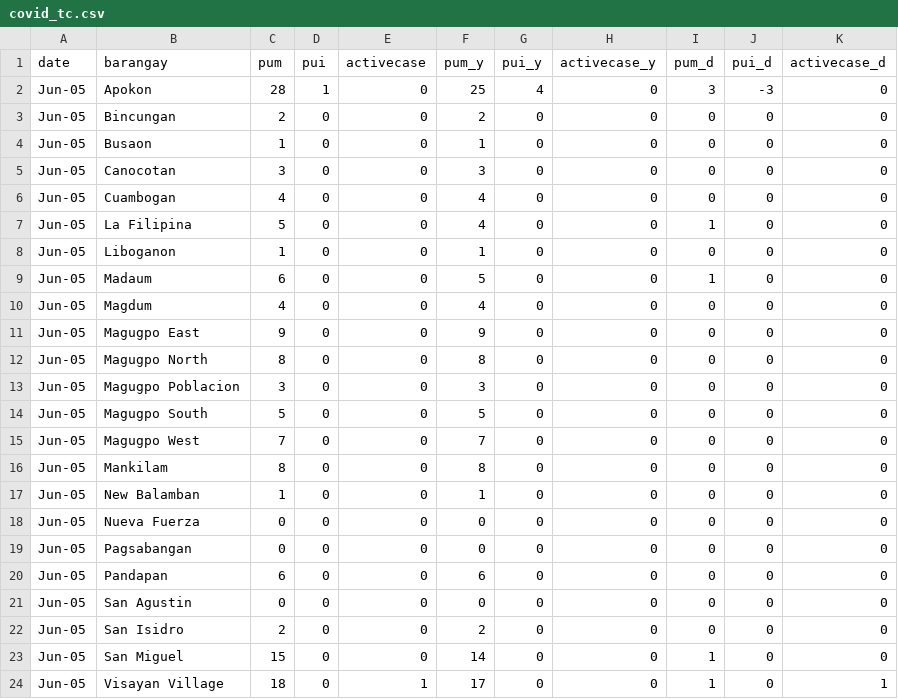
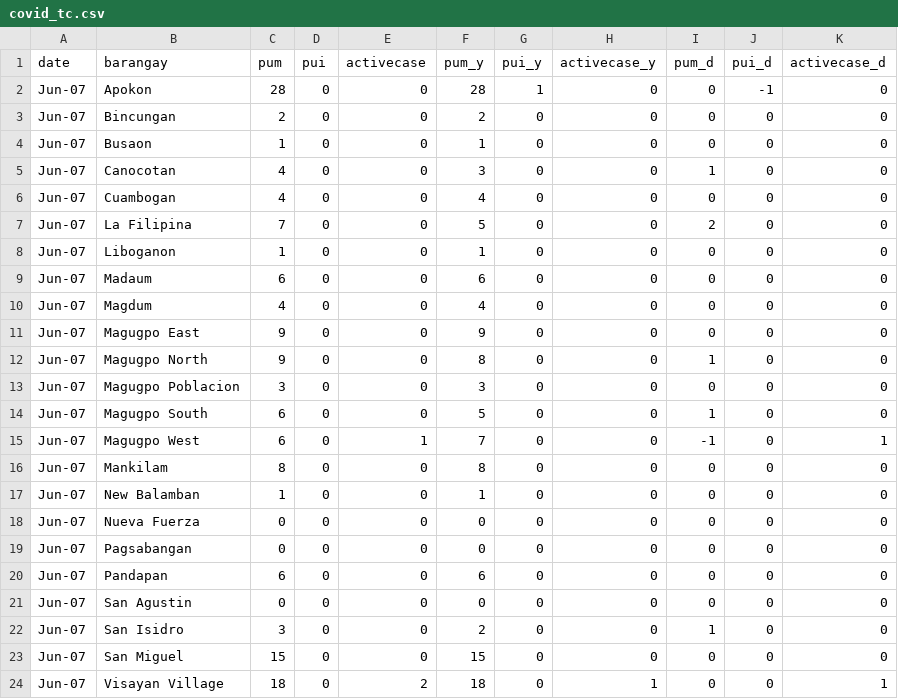
Before and after one commit to djmacao/Covid-19, a CSV file: Covid_Tagum_Data/covid_tc.csv, drawn as a sheet.

```diff
--- a/Covid_Tagum_Data/covid_tc.csv
+++ b/Covid_Tagum_Data/covid_tc.csv
@@ -1,24 +1,24 @@
 date,barangay,pum,pui,activecase,pum_y,pui_y,activecase_y,pum_d,pui_d,activecase_d
-Jun-05,Apokon,28,1,0,25,4,0,3,-3,0
-Jun-05,Bincungan,2,0,0,2,0,0,0,0,0
-Jun-05,Busaon,1,0,0,1,0,0,0,0,0
-Jun-05,Canocotan,3,0,0,3,0,0,0,0,0
-Jun-05,Cuambogan,4,0,0,4,0,0,0,0,0
-Jun-05,La Filipina,5,0,0,4,0,0,1,0,0
-Jun-05,Liboganon,1,0,0,1,0,0,0,0,0
-Jun-05,Madaum,6,0,0,5,0,0,1,0,0
-Jun-05,Magdum,4,0,0,4,0,0,0,0,0
-Jun-05,Magugpo East,9,0,0,9,0,0,0,0,0
-Jun-05,Magugpo North,8,0,0,8,0,0,0,0,0
-Jun-05,Magugpo Poblacion,3,0,0,3,0,0,0,0,0
-Jun-05,Magugpo South,5,0,0,5,0,0,0,0,0
-Jun-05,Magugpo West,7,0,0,7,0,0,0,0,0
-Jun-05,Mankilam,8,0,0,8,0,0,0,0,0
-Jun-05,New Balamban,1,0,0,1,0,0,0,0,0
-Jun-05,Nueva Fuerza,0,0,0,0,0,0,0,0,0
-Jun-05,Pagsabangan,0,0,0,0,0,0,0,0,0
-Jun-05,Pandapan,6,0,0,6,0,0,0,0,0
-Jun-05,San Agustin,0,0,0,0,0,0,0,0,0
-Jun-05,San Isidro,2,0,0,2,0,0,0,0,0
-Jun-05,San Miguel,15,0,0,14,0,0,1,0,0
-Jun-05,Visayan Village,18,0,1,17,0,0,1,0,1
+Jun-07,Apokon,28,0,0,28,1,0,0,-1,0
+Jun-07,Bincungan,2,0,0,2,0,0,0,0,0
+Jun-07,Busaon,1,0,0,1,0,0,0,0,0
+Jun-07,Canocotan,4,0,0,3,0,0,1,0,0
+Jun-07,Cuambogan,4,0,0,4,0,0,0,0,0
+Jun-07,La Filipina,7,0,0,5,0,0,2,0,0
+Jun-07,Liboganon,1,0,0,1,0,0,0,0,0
+Jun-07,Madaum,6,0,0,6,0,0,0,0,0
+Jun-07,Magdum,4,0,0,4,0,0,0,0,0
+Jun-07,Magugpo East,9,0,0,9,0,0,0,0,0
+Jun-07,Magugpo North,9,0,0,8,0,0,1,0,0
+Jun-07,Magugpo Poblacion,3,0,0,3,0,0,0,0,0
+Jun-07,Magugpo South,6,0,0,5,0,0,1,0,0
+Jun-07,Magugpo West,6,0,1,7,0,0,-1,0,1
+Jun-07,Mankilam,8,0,0,8,0,0,0,0,0
+Jun-07,New Balamban,1,0,0,1,0,0,0,0,0
+Jun-07,Nueva Fuerza,0,0,0,0,0,0,0,0,0
+Jun-07,Pagsabangan,0,0,0,0,0,0,0,0,0
+Jun-07,Pandapan,6,0,0,6,0,0,0,0,0
+Jun-07,San Agustin,0,0,0,0,0,0,0,0,0
+Jun-07,San Isidro,3,0,0,2,0,0,1,0,0
+Jun-07,San Miguel,15,0,0,15,0,0,0,0,0
+Jun-07,Visayan Village,18,0,2,18,0,1,0,0,1
```
Also changed, not shown: Covid_Tagum_Data/covid_tc_daily.csv, 1 other file.
